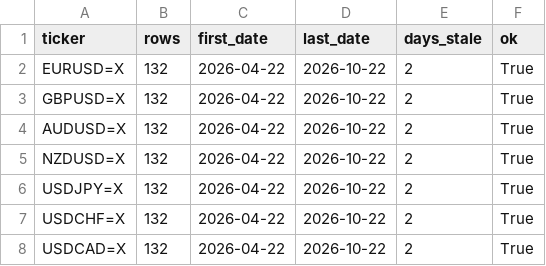
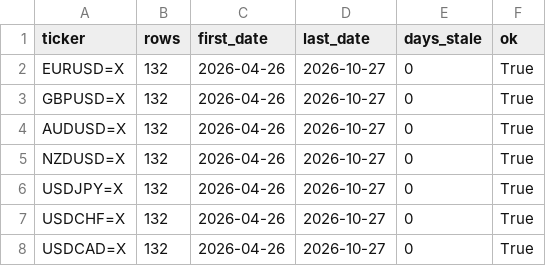
Before and after one commit to rari812/fx-momentum-data, a CSV file: data/coverage.csv, drawn as a sheet.

```diff
--- a/data/coverage.csv
+++ b/data/coverage.csv
@@ -1,8 +1,8 @@
 ticker,rows,first_date,last_date,days_stale,ok
-EURUSD=X,132,2026-04-22,2026-10-22,2,True
-GBPUSD=X,132,2026-04-22,2026-10-22,2,True
-AUDUSD=X,132,2026-04-22,2026-10-22,2,True
-NZDUSD=X,132,2026-04-22,2026-10-22,2,True
-USDJPY=X,132,2026-04-22,2026-10-22,2,True
-USDCHF=X,132,2026-04-22,2026-10-22,2,True
-USDCAD=X,132,2026-04-22,2026-10-22,2,True
+EURUSD=X,132,2026-04-26,2026-10-27,0,True
+GBPUSD=X,132,2026-04-26,2026-10-27,0,True
+AUDUSD=X,132,2026-04-26,2026-10-27,0,True
+NZDUSD=X,132,2026-04-26,2026-10-27,0,True
+USDJPY=X,132,2026-04-26,2026-10-27,0,True
+USDCHF=X,132,2026-04-26,2026-10-27,0,True
+USDCAD=X,132,2026-04-26,2026-10-27,0,True
```
Also changed, not shown: data/fx_daily.csv, 1 other file.
